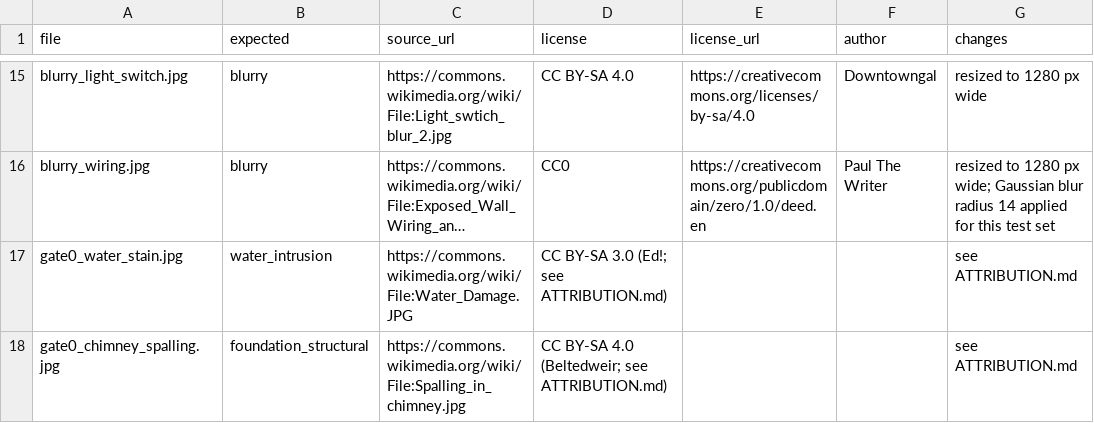
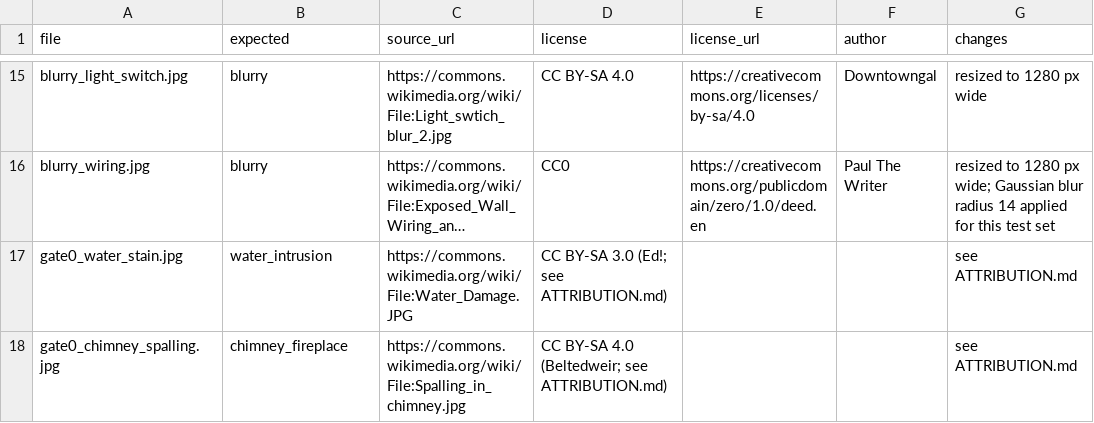
Before and after one commit to ben-robles/disclosure, a CSV file: assets/test_photos/test_photos.csv, drawn as a sheet; only a part is shown, gaps mark what is left out; long unchanged cells end in …; the diff names each change by its address in the sheet, - before the commit and + after, or states it on an @@ line.

Commit message:
Expand defect taxonomy from 9 to 28 categories
Add chimney, gutters, grading, siding, deck, walkways, basement moisture,
electrical panel, water heater, heating, cooling, insulation, wall and
ceiling finishes, flooring, stairs, alarms, hazmat, septic and fire damage.
Map each to its Maryland disclosure question, add placeholder cost rows,
mirror the list in the frontend, and bump the prompt to v2.

```diff
--- a/assets/test_photos/test_photos.csv
+++ b/assets/test_photos/test_photos.csv
-B18 (expected): foundation_structural
+B18 (expected): chimney_fireplace
```
Also changed, not shown: 11 other files.
